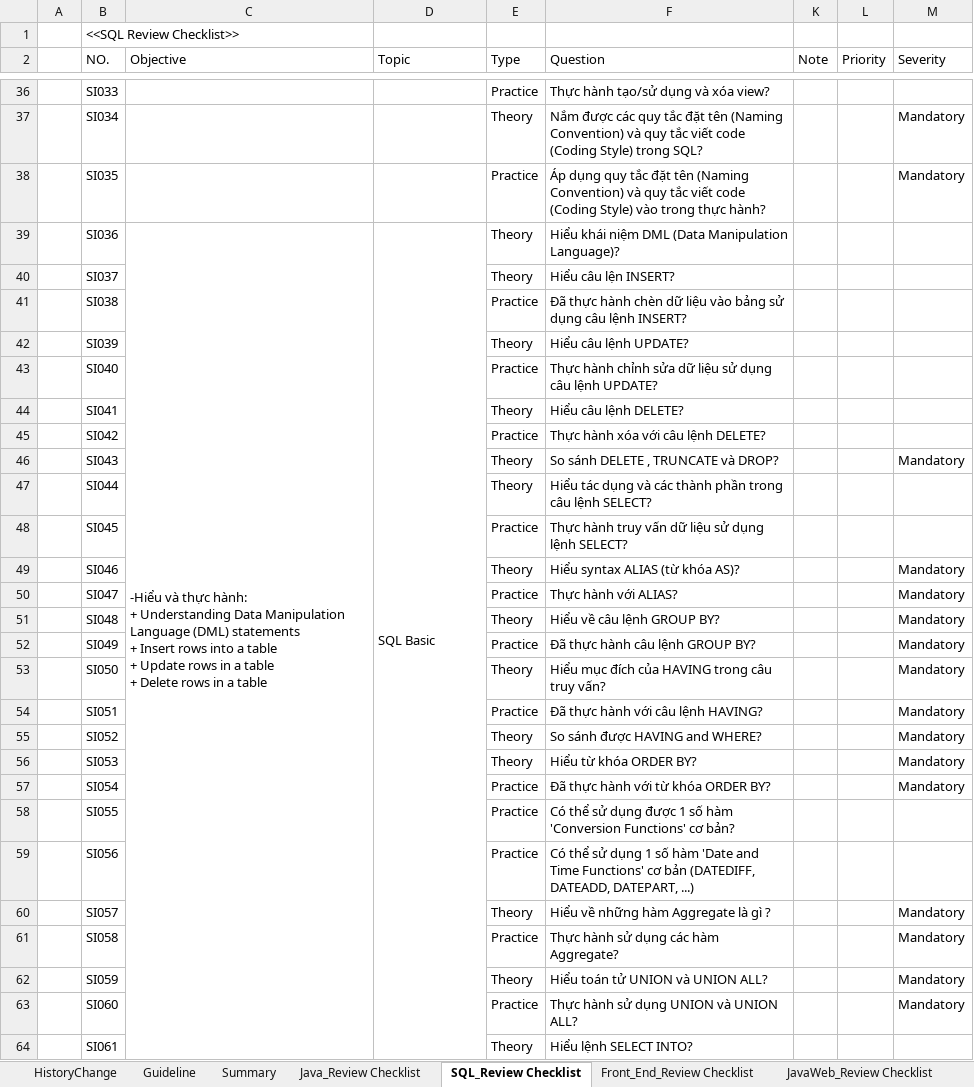
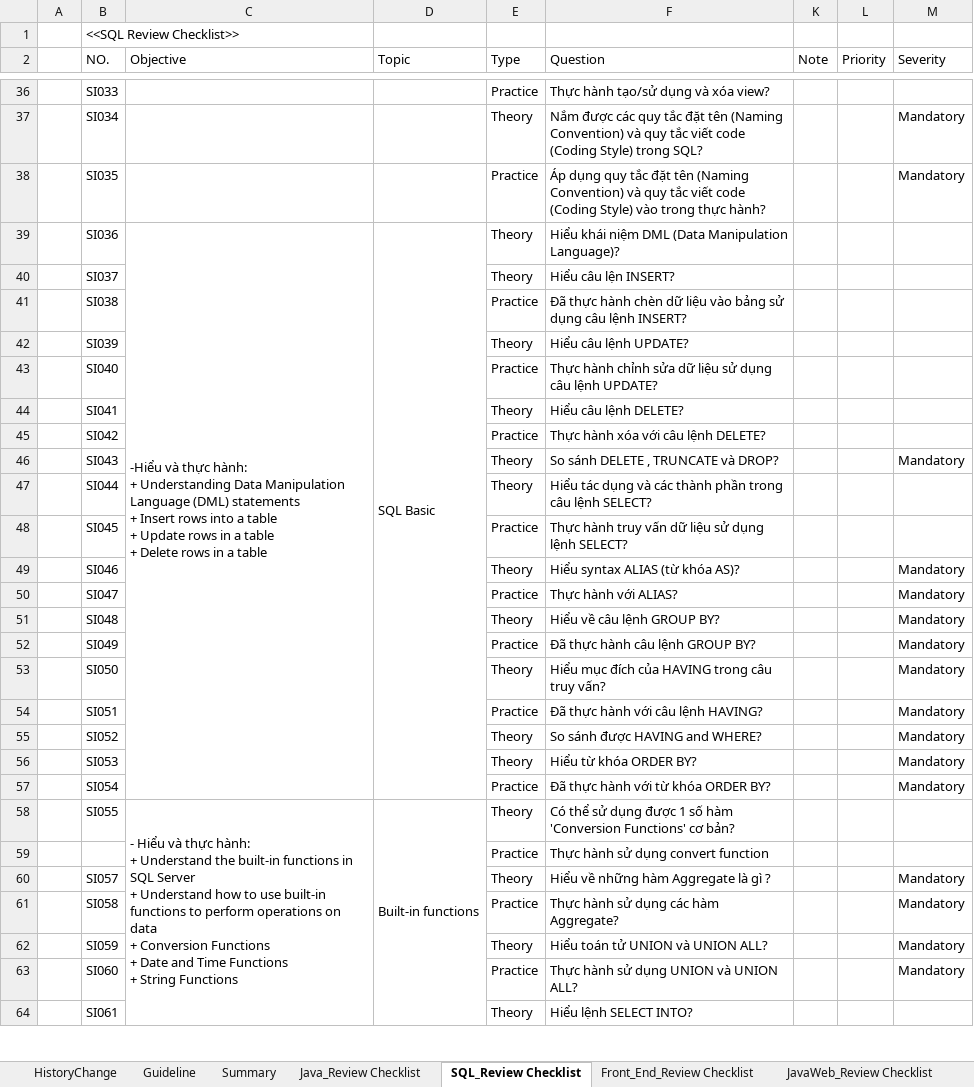
Before and after one commit to phankhacdien/BackEnd-Web-Dev-Study, an Excel workbook: DOC/LuongTN_Java_Review_Checklist_v1.1.xlsx, sheet SQL_Review Checklist, drawn as a sheet; only a part is shown, gaps mark what is left out; values as stored, in another font and other column widths than the file's, no cell formats; conditional formats not drawn; removed rows and columns are numbered as before the commit, all else as after; ↵ is a line break in a cell; the diff covers the shown part only; the diff names each change by its address in the sheet, - before the commit and + after, or states it on an @@ line.

```diff
--- a/DOC/LuongTN_Java_Review_Checklist_v1.1.xlsx (sheet SQL_Review Checklist)
+++ b/DOC/LuongTN_Java_Review_Checklist_v1.1.xlsx (sheet SQL_Review Checklist)
-C39:C68 merged
+C39:C57 merged
-D39:D68 merged
+D39:D57 merged
-C58 (Objective): (empty)
+C58 (Objective): - Hiểu và thực hành: ↵ + Understand the built-in functions in SQL Server ↵ + Understand how to use built-in functions to perform operations on data ↵ + Conversion Functions ↵ + Date and Time Functions ↵ + String Functions
+C58:C84 merged
-D58 (Topic): (empty)
+D58 (Topic): Built-in functions
+D58:D84 merged
-E58 (Type): Practice
+E58 (Type): Theory
-row 59:  | SI056 |  |  | Practice | Có thể sử dụng 1 số hàm 'Date and Time Functions' cơ bản (DATEDIFF, DATEADD, DATEPART, ...)
+row 59:  |  |  |  | Practice | Thực hành sử dụng convert function
```
Also changed, not shown: 1 added row, 2 removed rows, 25 edited cells and merged cells elsewhere in this sheet, sheet Java_Review Checklist, sheet Summary, cell formats, hidden cells, 35 other files.
